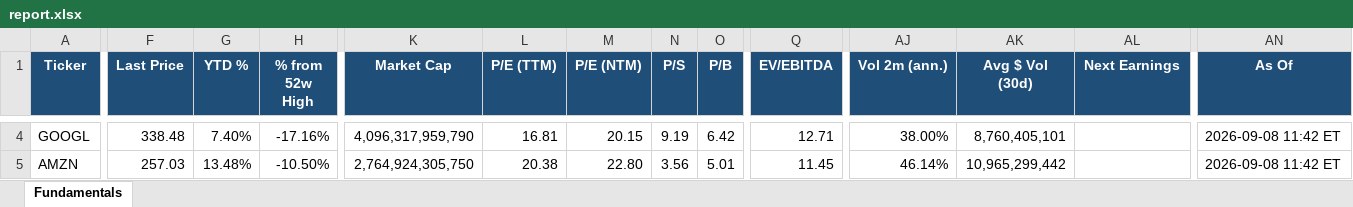
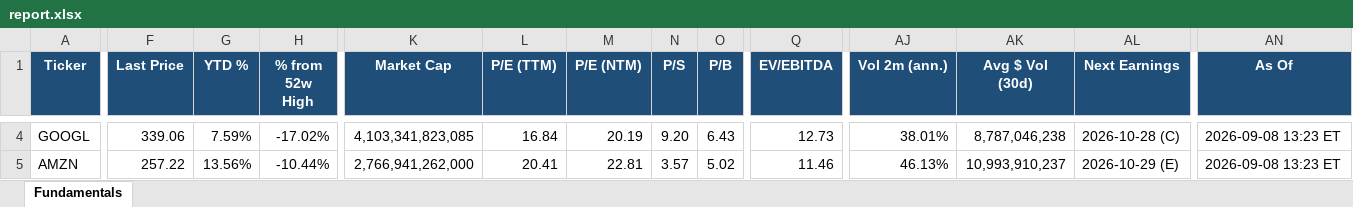
Before and after one commit to Sig02523/stock-list-fundamentals, an Excel workbook: report.xlsx, sheet Fundamentals, drawn as a sheet; only a part is shown, gaps mark what is left out; values as stored, in another font and other column widths than the file's, no borders; the diff covers the shown part only; the diff names each change by its address in the sheet, - before the commit and + after, or states it on an @@ line.

```diff
--- a/report.xlsx (sheet Fundamentals)
+++ b/report.xlsx (sheet Fundamentals)
-F4 (Last Price): 338.48
+F4 (Last Price): 339.06
-G4 (YTD %): 7.40%
+G4 (YTD %): 7.59%
-H4 (% from 52w High): -17.16%
+H4 (% from 52w High): -17.02%
-K4 (Market Cap): 4,096,317,959,790
+K4 (Market Cap): 4,103,341,823,085
-L4 (P/E (TTM)): 16.81
+L4 (P/E (TTM)): 16.84
-M4 (P/E (NTM)): 20.15
+M4 (P/E (NTM)): 20.19
-N4 (P/S): 9.19
+N4 (P/S): 9.20
-O4 (P/B): 6.42
+O4 (P/B): 6.43
-Q4 (EV/EBITDA): 12.71
+Q4 (EV/EBITDA): 12.73
-AJ4 (Vol 2m (ann.)): 38.00%
+AJ4 (Vol 2m (ann.)): 38.01%
-AK4 (Avg $ Vol (30d)): 8,760,405,101
+AK4 (Avg $ Vol (30d)): 8,787,046,238
-AL4 (Next Earnings): (empty)
+AL4 (Next Earnings): 2026-10-28 (C)
-AN4:AN5 (As Of): 2026-09-08 11:42 ET
+AN4:AN5 (As Of): 2026-09-08 13:23 ET
-F5 (Last Price): 257.03
+F5 (Last Price): 257.22
-G5 (YTD %): 13.48%
+G5 (YTD %): 13.56%
-H5 (% from 52w High): -10.50%
+H5 (% from 52w High): -10.44%
-K5 (Market Cap): 2,764,924,305,750
+K5 (Market Cap): 2,766,941,262,000
-L5 (P/E (TTM)): 20.38
+L5 (P/E (TTM)): 20.41
-M5 (P/E (NTM)): 22.80
+M5 (P/E (NTM)): 22.81
-N5 (P/S): 3.56
+N5 (P/S): 3.57
-O5 (P/B): 5.01
+O5 (P/B): 5.02
-Q5 (EV/EBITDA): 11.45
+Q5 (EV/EBITDA): 11.46
-AJ5 (Vol 2m (ann.)): 46.14%
+AJ5 (Vol 2m (ann.)): 46.13%
-AK5 (Avg $ Vol (30d)): 10,965,299,442
+AK5 (Avg $ Vol (30d)): 10,993,910,237
-AL5 (Next Earnings): (empty)
+AL5 (Next Earnings): 2026-10-29 (E)
```
Also changed, not shown: 492 edited cells elsewhere in this sheet, 1 other file.
